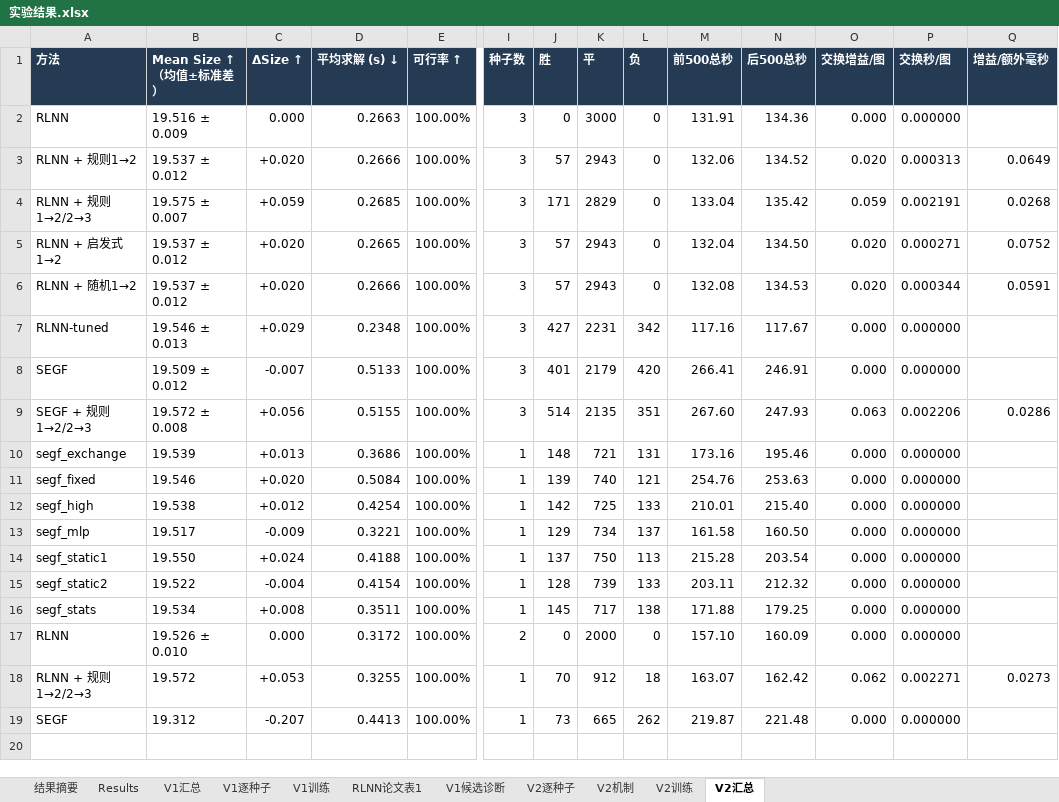
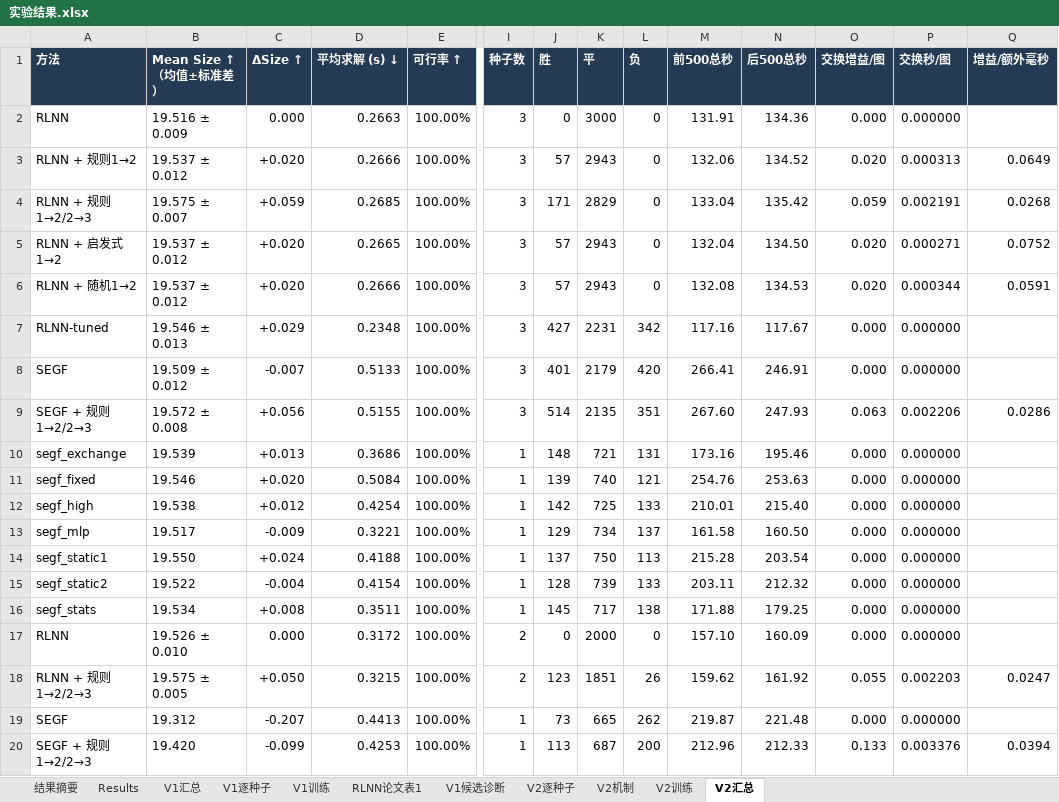
Before and after one commit to YuqiWang-code/RLNN_lab, an Excel workbook: docs/实验结果.xlsx, sheet V2汇总, drawn as a sheet; only a part is shown, gaps mark what is left out; values as stored, in another font and other column widths than the file's, no borders; rows hold the shown columns only; the diff names each change by its address in the sheet, - before the commit and + after, or states it on an @@ line.

```diff
--- a/docs/实验结果.xlsx (sheet V2汇总)
+++ b/docs/实验结果.xlsx (sheet V2汇总)
-B18 (Mean Size ↑（均值±标准差）): 19.572
+B18 (Mean Size ↑（均值±标准差）): 19.575 ± 0.005
-C18 (ΔSize ↑): +0.053
+C18 (ΔSize ↑): +0.050
-D18 (平均求解 (s) ↓): 0.3255
+D18 (平均求解 (s) ↓): 0.3215
-I18 (种子数): 1
+I18 (种子数): 2
-J18 (胜): 70
+J18 (胜): 123
-K18 (平): 912
+K18 (平): 1851
-L18 (负): 18
+L18 (负): 26
-M18 (前500总秒): 163.07
+M18 (前500总秒): 159.62
-N18 (后500总秒): 162.42
+N18 (后500总秒): 161.92
-O18 (交换增益/图): 0.062
+O18 (交换增益/图): 0.055
-P18 (交换秒/图): 0.002271
+P18 (交换秒/图): 0.002203
-Q18 (增益/额外毫秒): 0.0273
+Q18 (增益/额外毫秒): 0.0247
+row 20: SEGF + 规则1→2/2→3 | 19.420 | -0.099 | 0.4253 | 100.00% | 1 | 113 | 687 | 200 | 212.96 | 212.33 | 0.133 | 0.003376 | 0.0394
```
Also changed, not shown: sheet V2逐种子, 4 other files.
